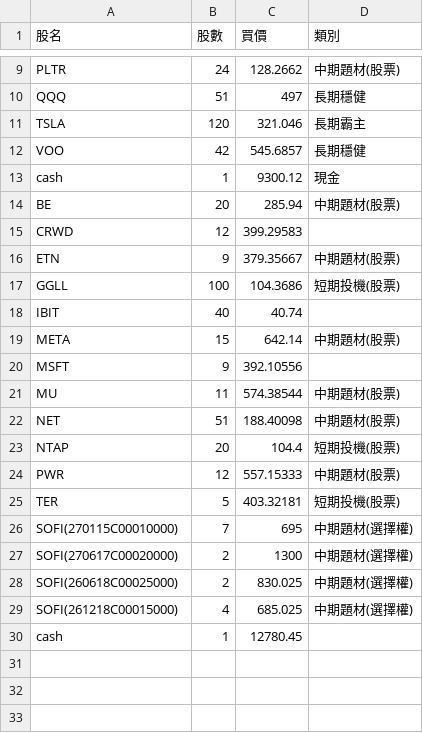
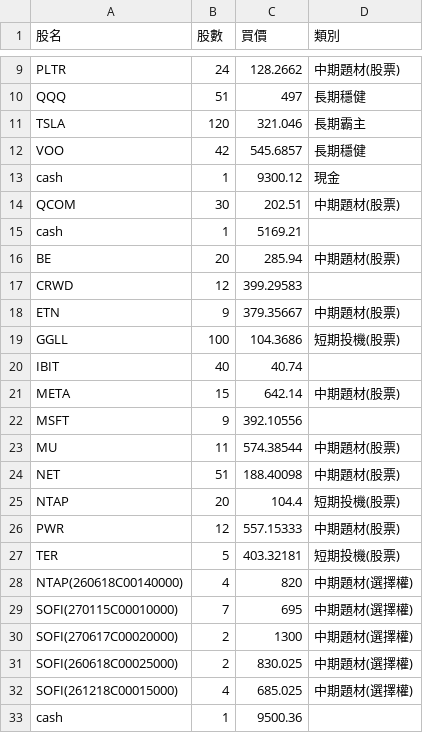
Before and after one commit to chunchih428/StockAssistant, a CSV file: config/holdings.csv, drawn as a sheet; only a part is shown, gaps mark what is left out.

Commit message:
update holding

```diff
--- a/config/holdings.csv
+++ b/config/holdings.csv
@@ -13,2 +13,4 @@ VOO,42,545.6857,長期穩健
 cash,1,9300.12,現金
+QCOM,30,202.51,中期題材(股票)
+cash,1,5169.21,
 BE,20,285.94,中期題材(股票)
@@ -25,2 +27,3 @@ PWR,12,557.15333,中期題材(股票)
 TER,5,403.32181,短期投機(股票)
+NTAP(260618C00140000),4,820,中期題材(選擇權)
 SOFI(270115C00010000),7,695,中期題材(選擇權)
@@ -29,2 +32,2 @@ SOFI(260618C00025000),2,830.025,中期題材(選擇權)
 SOFI(261218C00015000),4,685.025,中期題材(選擇權)
-cash,1,12780.45,
+cash,1,9500.36,
```
